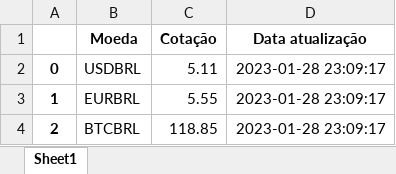
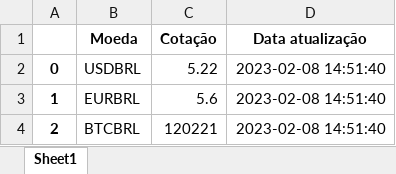
Before and after one commit to hatatori/aulas-analise-de-dados, an Excel workbook: 4 - tabela consumo api/cotacoes.xlsx, sheet Sheet1, drawn as a sheet; values as stored, in another font and other column widths than the file's, no borders; the diff names each change by its address in the sheet, - before the commit and + after, or states it on an @@ line.

```diff
--- a/4 - tabela consumo api/cotacoes.xlsx (sheet Sheet1)
+++ b/4 - tabela consumo api/cotacoes.xlsx (sheet Sheet1)
-C2 (Cotação): 5.11
+C2 (Cotação): 5.22
-D2:D4 (Data atualização): 2023-01-28 23:09:17
+D2:D4 (Data atualização): 2023-02-08 14:51:40
-C3 (Cotação): 5.55
+C3 (Cotação): 5.6
-C4 (Cotação): 118.85
+C4 (Cotação): 120221
```
Also changed, not shown: 6 other files.
